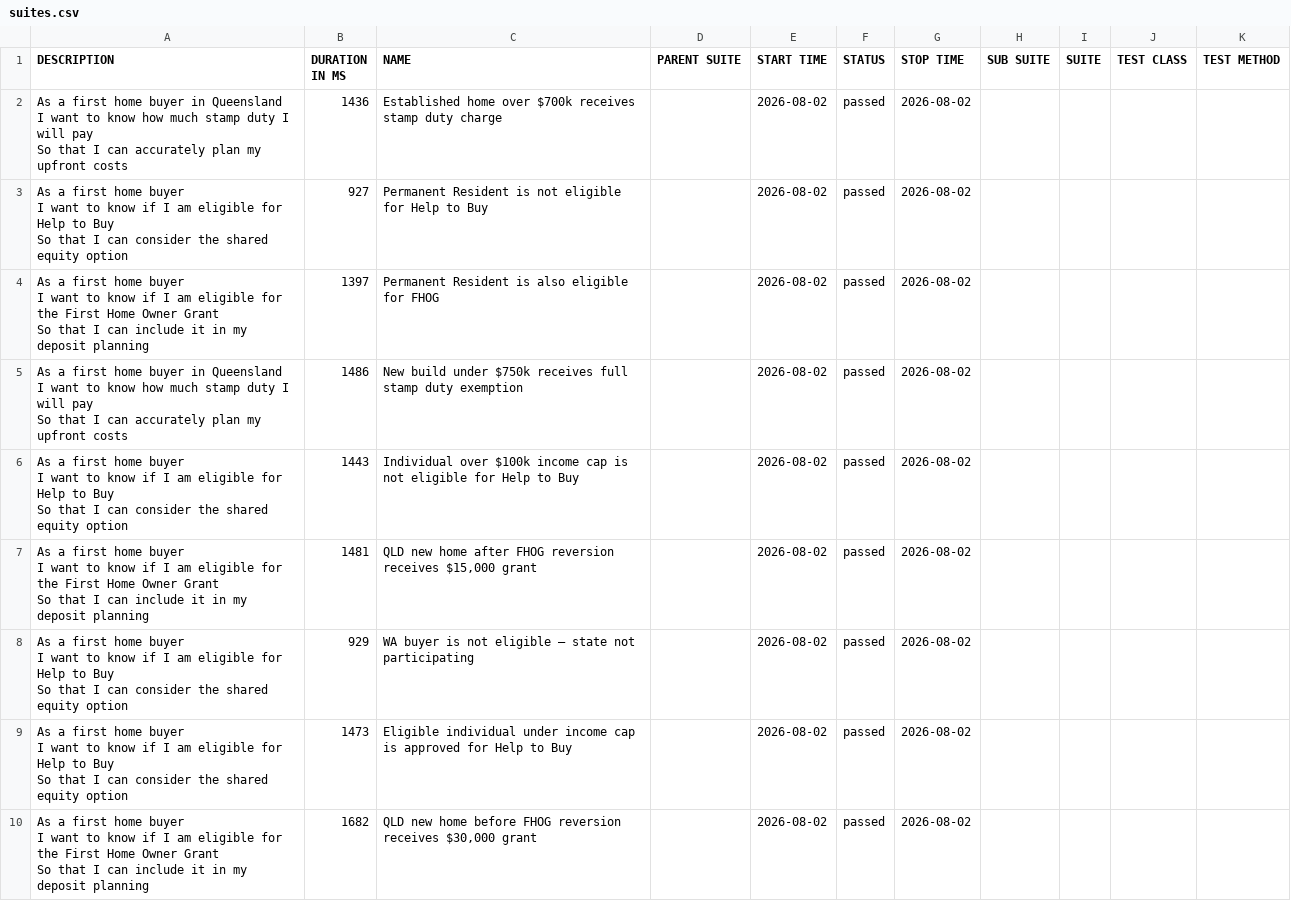
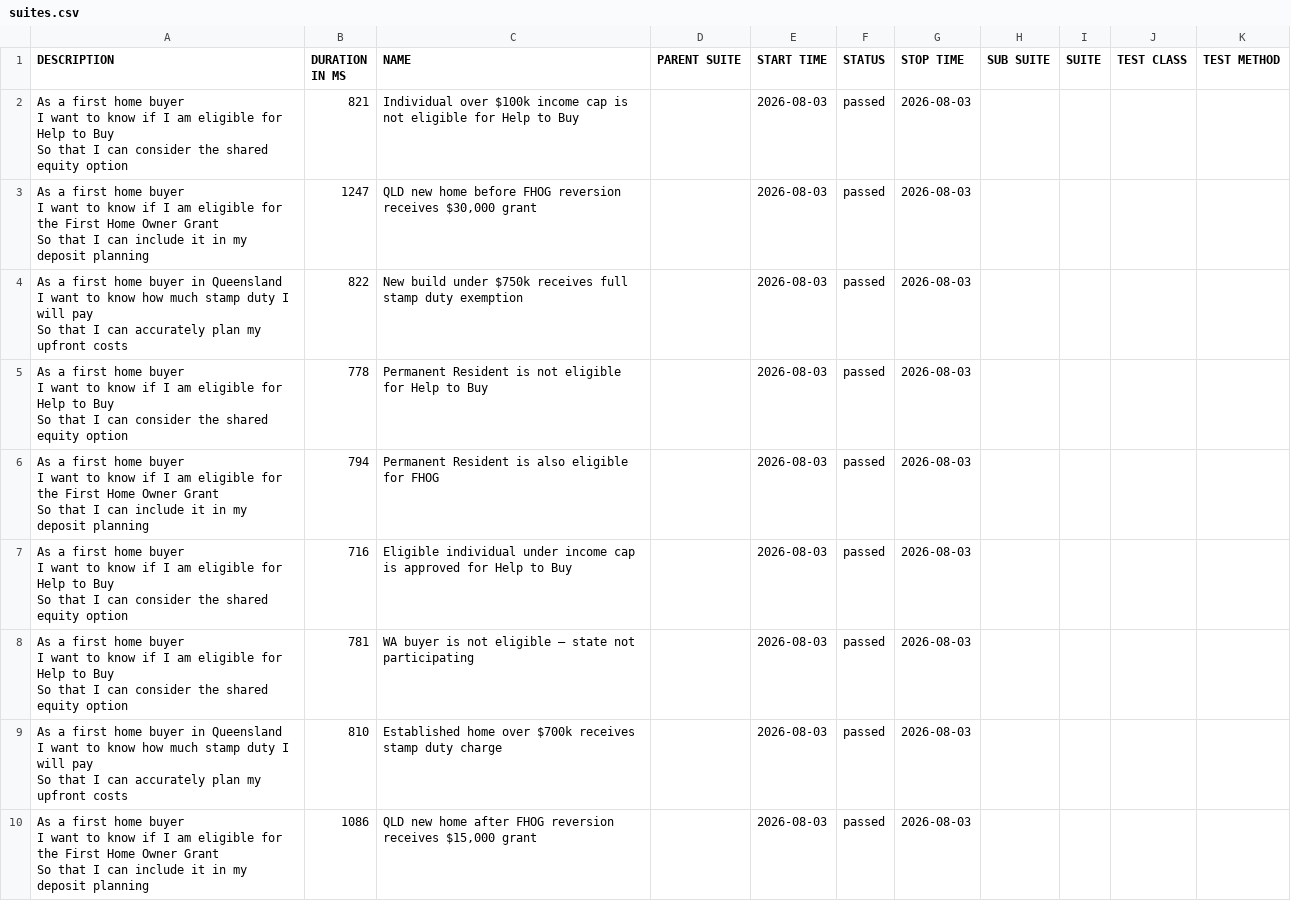
Before and after one commit to imon-buragohain/myfingoal-automation, a CSV file: latest/data/suites.csv, drawn as a sheet.

```diff
--- a/latest/data/suites.csv
+++ b/latest/data/suites.csv
@@ -1,28 +1,28 @@
 "DESCRIPTION","DURATION IN MS","NAME","PARENT SUITE","START TIME","STATUS","STOP TIME","SUB SUITE","SUITE","TEST CLASS","TEST METHOD"
-"As a first home buyer in Queensland
-  I want to know how much stamp duty I will pay
-  So that I can accurately plan my upfront costs","1436","Established home over $700k receives stamp duty charge","","2026-08-02","passed","2026-08-02","","","",""
-"As a first home buyer
-  I want to know if I am eligible for Help to Buy
-  So that I can consider the shared equity option","927","Permanent Resident is not eligible for Help to Buy","","2026-08-02","passed","2026-08-02","","","",""
-"As a first home buyer
-  I want to know if I am eligible for the First Home Owner Grant
-  So that I can include it in my deposit planning","1397","Permanent Resident is also eligible for FHOG","","2026-08-02","passed","2026-08-02","","","",""
-"As a first home buyer in Queensland
-  I want to know how much stamp duty I will pay
-  So that I can accurately plan my upfront costs","1486","New build under $750k receives full stamp duty exemption","","2026-08-02","passed","2026-08-02","","","",""
-"As a first home buyer
-  I want to know if I am eligible for Help to Buy
-  So that I can consider the shared equity option","1443","Individual over $100k income cap is not eligible for Help to Buy","","2026-08-02","passed","2026-08-02","","","",""
-"As a first home buyer
-  I want to know if I am eligible for the First Home Owner Grant
-  So that I can include it in my deposit planning","1481","QLD new home after FHOG reversion receives $15,000 grant","","2026-08-02","passed","2026-08-02","","","",""
-"As a first home buyer
-  I want to know if I am eligible for Help to Buy
-  So that I can consider the shared equity option","929","WA buyer is not eligible — state not participating","","2026-08-02","passed","2026-08-02","","","",""
-"As a first home buyer
-  I want to know if I am eligible for Help to Buy
-  So that I can consider the shared equity option","1473","Eligible individual under income cap is approved for Help to Buy","","2026-08-02","passed","2026-08-02","","","",""
-"As a first home buyer
-  I want to know if I am eligible for the First Home Owner Grant
-  So that I can include it in my deposit planning","1682","QLD new home before FHOG reversion receives $30,000 grant","","2026-08-02","passed","2026-08-02","","","",""
+"As a first home buyer
+  I want to know if I am eligible for Help to Buy
+  So that I can consider the shared equity option","821","Individual over $100k income cap is not eligible for Help to Buy","","2026-08-03","passed","2026-08-03","","","",""
+"As a first home buyer
+  I want to know if I am eligible for the First Home Owner Grant
+  So that I can include it in my deposit planning","1247","QLD new home before FHOG reversion receives $30,000 grant","","2026-08-03","passed","2026-08-03","","","",""
+"As a first home buyer in Queensland
+  I want to know how much stamp duty I will pay
+  So that I can accurately plan my upfront costs","822","New build under $750k receives full stamp duty exemption","","2026-08-03","passed","2026-08-03","","","",""
+"As a first home buyer
+  I want to know if I am eligible for Help to Buy
+  So that I can consider the shared equity option","778","Permanent Resident is not eligible for Help to Buy","","2026-08-03","passed","2026-08-03","","","",""
+"As a first home buyer
+  I want to know if I am eligible for the First Home Owner Grant
+  So that I can include it in my deposit planning","794","Permanent Resident is also eligible for FHOG","","2026-08-03","passed","2026-08-03","","","",""
+"As a first home buyer
+  I want to know if I am eligible for Help to Buy
+  So that I can consider the shared equity option","716","Eligible individual under income cap is approved for Help to Buy","","2026-08-03","passed","2026-08-03","","","",""
+"As a first home buyer
+  I want to know if I am eligible for Help to Buy
+  So that I can consider the shared equity option","781","WA buyer is not eligible — state not participating","","2026-08-03","passed","2026-08-03","","","",""
+"As a first home buyer in Queensland
+  I want to know how much stamp duty I will pay
+  So that I can accurately plan my upfront costs","810","Established home over $700k receives stamp duty charge","","2026-08-03","passed","2026-08-03","","","",""
+"As a first home buyer
+  I want to know if I am eligible for the First Home Owner Grant
+  So that I can include it in my deposit planning","1086","QLD new home after FHOG reversion receives $15,000 grant","","2026-08-03","passed","2026-08-03","","","",""
```
Also changed, not shown: 33 other files.
